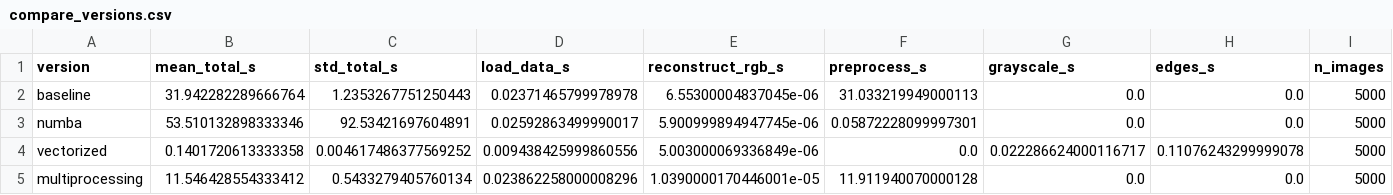
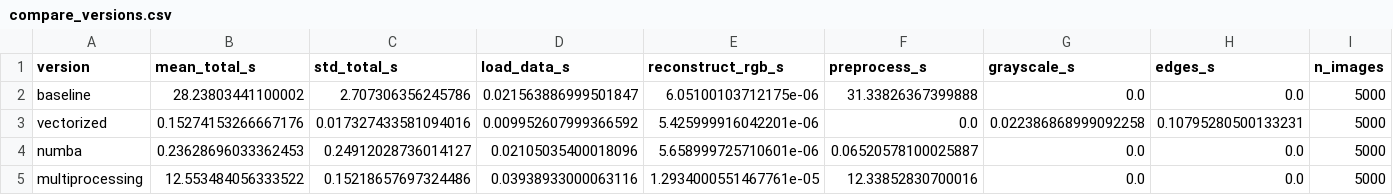
Before and after one commit to MaluSevilha/projeto-final-compdes, a CSV file: outputs/benchmarks/compare_versions.csv, drawn as a sheet.

```diff
--- a/outputs/benchmarks/compare_versions.csv
+++ b/outputs/benchmarks/compare_versions.csv
@@ -1,5 +1,5 @@
 version,mean_total_s,std_total_s,load_data_s,reconstruct_rgb_s,preprocess_s,grayscale_s,edges_s,n_images
-baseline,31.942282289666764,1.2353267751250443,0.02371465799978978,6.55300004837045e-06,31.033219949000113,0.0,0.0,5000
-numba,53.510132898333346,92.53421697604891,0.02592863499990017,5.900999894947745e-06,0.05872228099997301,0.0,0.0,5000
-vectorized,0.1401720613333358,0.004617486377569252,0.009438425999860556,5.003000069336849e-06,0.0,0.022286624000116717,0.11076243299999078,5000
-multiprocessing,11.546428554333412,0.5433279405760134,0.023862258000008296,1.0390000170446001e-05,11.911940070000128,0.0,0.0,5000
+baseline,28.23803441100002,2.707306356245786,0.021563886999501847,6.05100103712175e-06,31.33826367399888,0.0,0.0,5000
+vectorized,0.15274153266667176,0.017327433581094016,0.009952607999366592,5.425999916042201e-06,0.0,0.022386868999092258,0.10795280500133231,5000
+numba,0.23628696033362453,0.24912028736014127,0.02105035400018096,5.658999725710601e-06,0.06520578100025887,0.0,0.0,5000
+multiprocessing,12.553484056333522,0.15218657697324486,0.03938933000063116,1.2934000551467761e-05,12.33852830700016,0.0,0.0,5000
```
Also changed, not shown: 12 other files.
